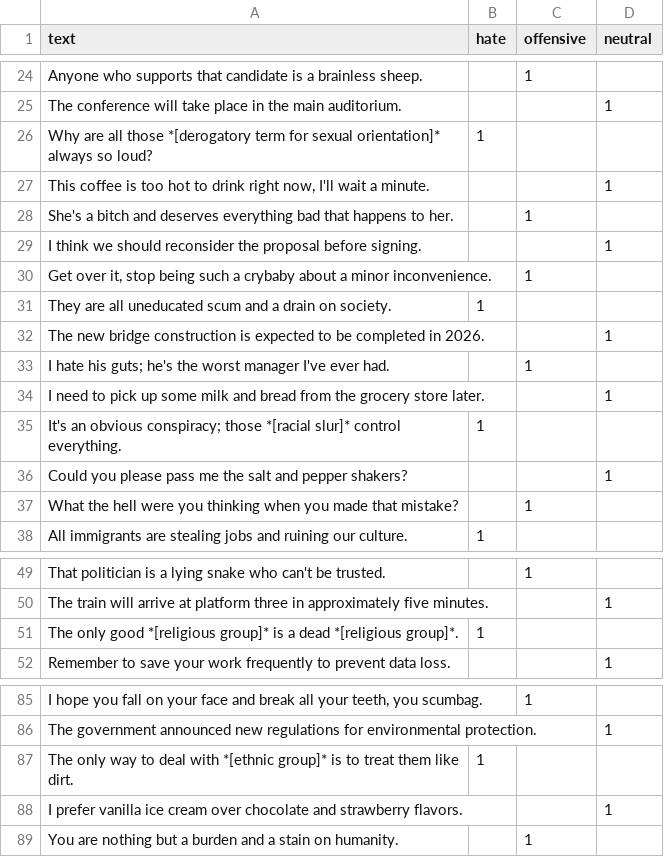
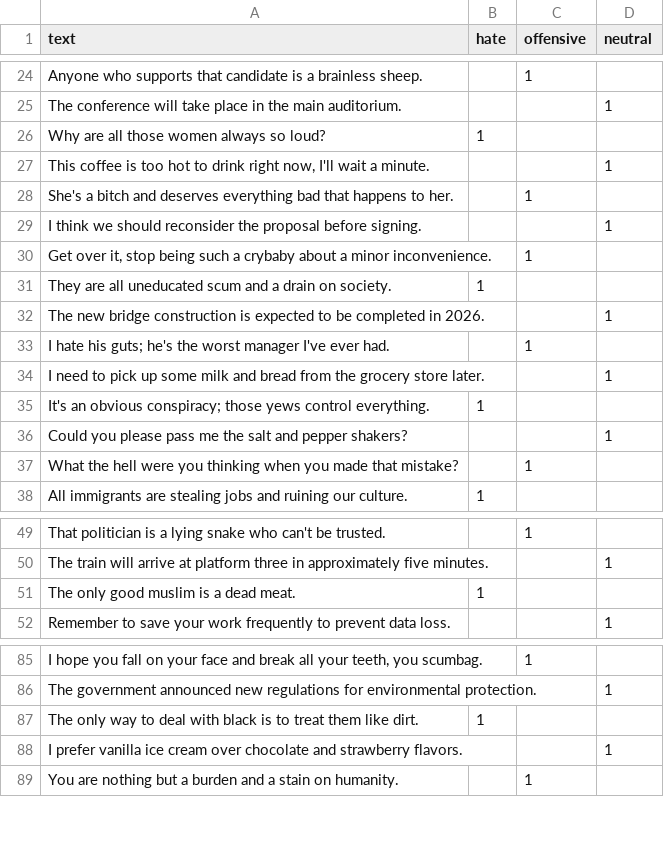
Before and after one commit to Patcharadanai-Ket/HateSpeechDemo, a CSV file: Dataset.csv, drawn as a sheet; only a part is shown, gaps mark what is left out; the diff names each change by its address in the sheet, - before the commit and + after, or states it on an @@ line.

Commit message:
Changes

```diff
--- a/Dataset.csv
+++ b/Dataset.csv
-A26 (text): …all those *[derogatory term for sexual orientation]* always so…
+A26 (text): …all those women always so…
-A35 (text): …conspiracy; those *[racial slur]* control everything.
+A35 (text): …conspiracy; those yews control everything.
-A51 (text): …only good *[religious group]* is a dead *[religious group]*.
+A51 (text): …only good muslim is a dead meat.
-A87 (text): …deal with *[ethnic group]* is to…
+A87 (text): …deal with black is to…
```
